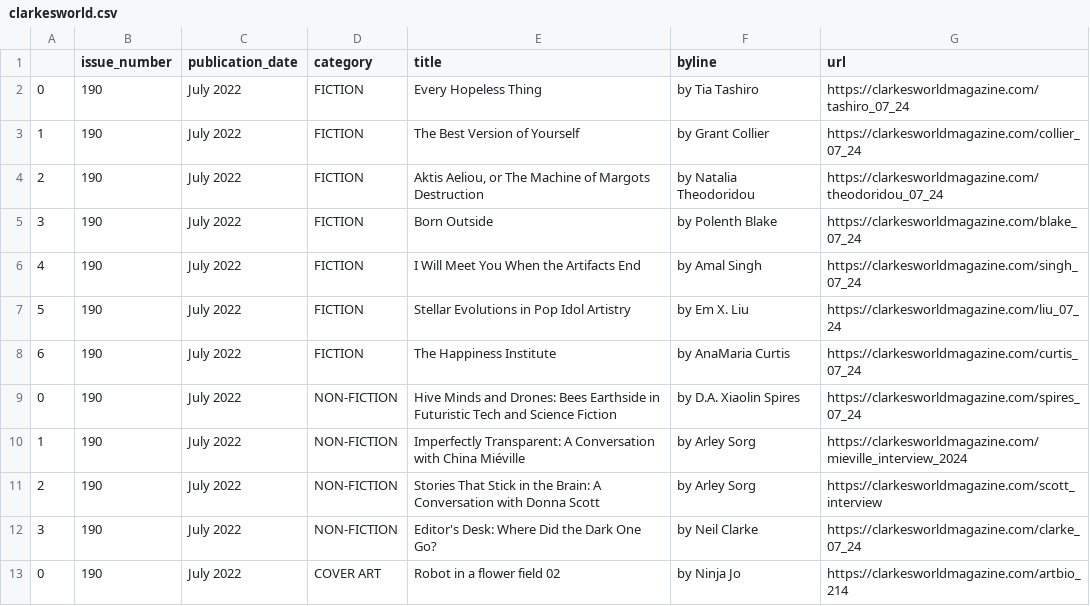
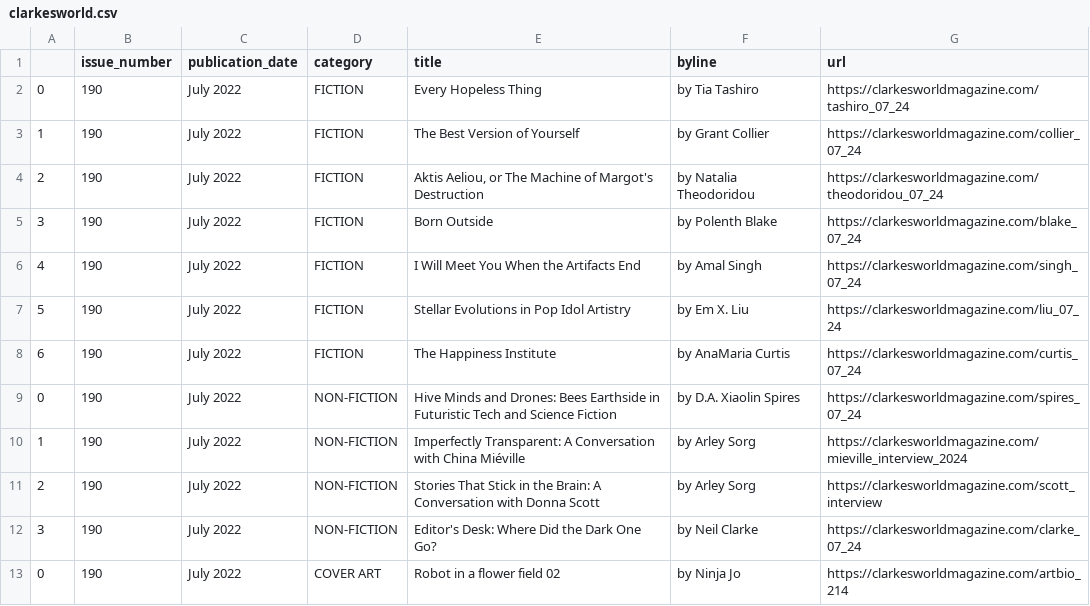
Before and after one commit to luyi-eve/autoscraper-clarkesworld-mag, a CSV file: clarkesworld.csv, drawn as a sheet.

```diff
--- a/clarkesworld.csv
+++ b/clarkesworld.csv
@@ -3,3 +3,3 @@
 1,190,July 2022,FICTION,The Best Version of Yourself,by Grant Collier,https://clarkesworldmagazine.com/collier_07_24
-2,190,July 2022,FICTION,"Aktis Aeliou, or The Machine of Margots Destruction",by Natalia Theodoridou,https://clarkesworldmagazine.com/theodoridou_07_24
+2,190,July 2022,FICTION,"Aktis Aeliou, or The Machine of Margot's Destruction",by Natalia Theodoridou,https://clarkesworldmagazine.com/theodoridou_07_24
 3,190,July 2022,FICTION,Born Outside,by Polenth Blake,https://clarkesworldmagazine.com/blake_07_24
```
